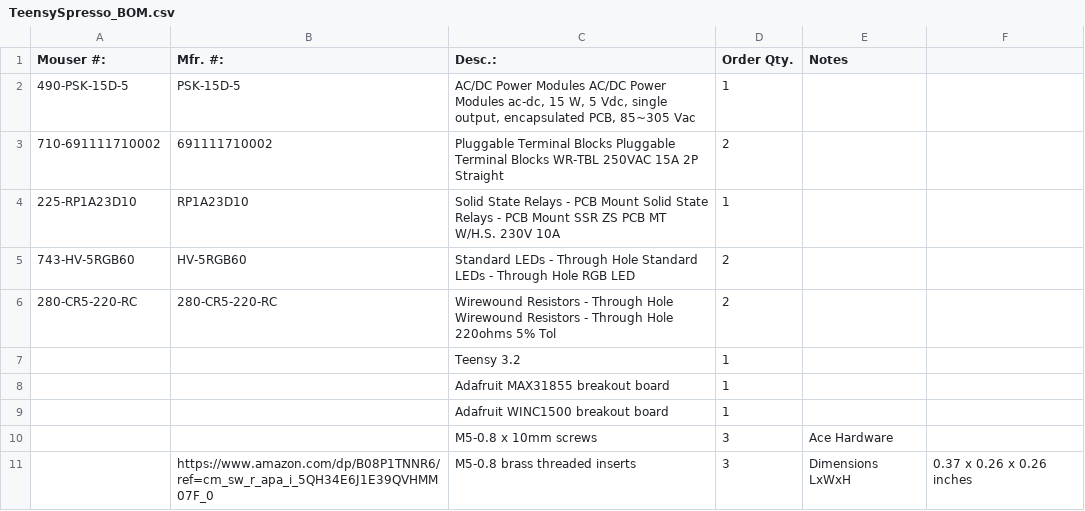
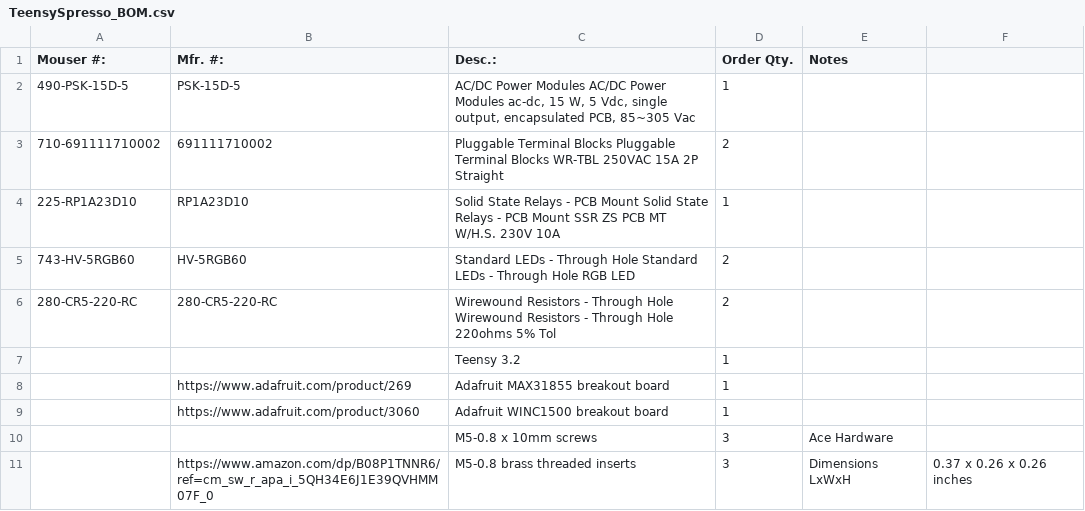
Before and after one commit to SuperCoolAlan/TeensySpresso, a CSV file: TeensySpresso_BOM.csv, drawn as a sheet.

Commit message:
Update TeensySpresso_BOM.csv

```diff
--- a/TeensySpresso_BOM.csv
+++ b/TeensySpresso_BOM.csv
@@ -7,4 +7,4 @@ Mouser #:,Mfr. #:,Desc.:,Order Qty.,Notes,
 ,,Teensy 3.2,1,,
-,,Adafruit MAX31855 breakout board,1,,
-,,Adafruit WINC1500 breakout board,1,,
+,https://www.adafruit.com/product/269,Adafruit MAX31855 breakout board,1,,
+,https://www.adafruit.com/product/3060,Adafruit WINC1500 breakout board,1,,
 ,,M5-0.8 x 10mm screws,3,Ace Hardware,
```
